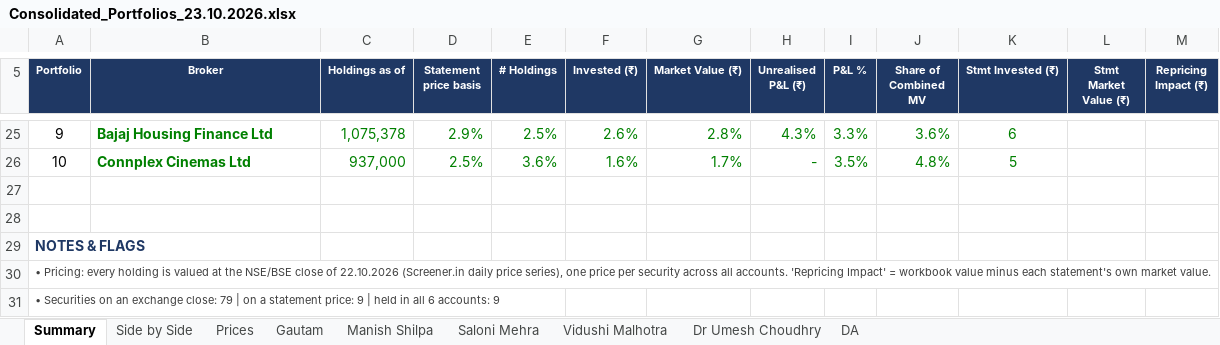
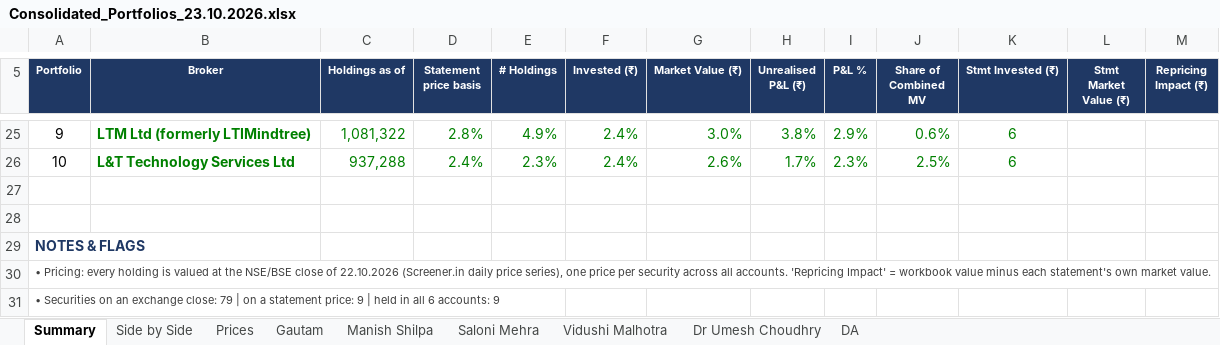
Before and after one commit to adeeparora/Portfolio-Consolidation-, an Excel workbook: Consolidated_Portfolios_23.10.2026.xlsx, sheet Summary, drawn as a sheet; only a part is shown, gaps mark what is left out; values as stored, in another font and other column widths than the file's, no borders; the diff covers the shown part only; the diff names each change by its address in the sheet, - before the commit and + after, or states it on an @@ line.

```diff
--- a/Consolidated_Portfolios_23.10.2026.xlsx (sheet Summary)
+++ b/Consolidated_Portfolios_23.10.2026.xlsx (sheet Summary)
-B25 (Broker): Bajaj Housing Finance Ltd
+B25 (Broker): LTM Ltd (formerly LTIMindtree)
-C25 (Holdings as of): 1,075,378
+C25 (Holdings as of): 1,081,322
-D25 (Statement price basis): 2.9%
+D25 (Statement price basis): 2.8%
-E25 (# Holdings): 2.5%
+E25 (# Holdings): 4.9%
-F25 (Invested (₹)): 2.6%
+F25 (Invested (₹)): 2.4%
-G25 (Market Value (₹)): 2.8%
+G25 (Market Value (₹)): 3.0%
-H25 (Unrealised P&L (₹)): 4.3%
+H25 (Unrealised P&L (₹)): 3.8%
-I25 (P&L %): 3.3%
+I25 (P&L %): 2.9%
-J25 (Share of Combined MV): 3.6%
+J25 (Share of Combined MV): 0.6%
-B26 (Broker): Connplex Cinemas Ltd
+B26 (Broker): L&T Technology Services Ltd
-C26 (Holdings as of): 937,000
+C26 (Holdings as of): 937,288
-D26 (Statement price basis): 2.5%
+D26 (Statement price basis): 2.4%
-E26 (# Holdings): 3.6%
+E26 (# Holdings): 2.3%
-F26 (Invested (₹)): 1.6%
+F26 (Invested (₹)): 2.4%
-G26 (Market Value (₹)): 1.7%
+G26 (Market Value (₹)): 2.6%
-H26 (Unrealised P&L (₹)): -
+H26 (Unrealised P&L (₹)): 1.7%
-I26 (P&L %): 3.5%
+I26 (P&L %): 2.3%
-J26 (Share of Combined MV): 4.8%
+J26 (Share of Combined MV): 2.5%
-K26 (Stmt Invested (₹)): 5
+K26 (Stmt Invested (₹)): 6
```
Also changed, not shown: 56 edited cells elsewhere in this sheet, sheet Side by Side, sheet Saloni Mehra, sheet Prices, formulas that keep their value, 1 other file.
